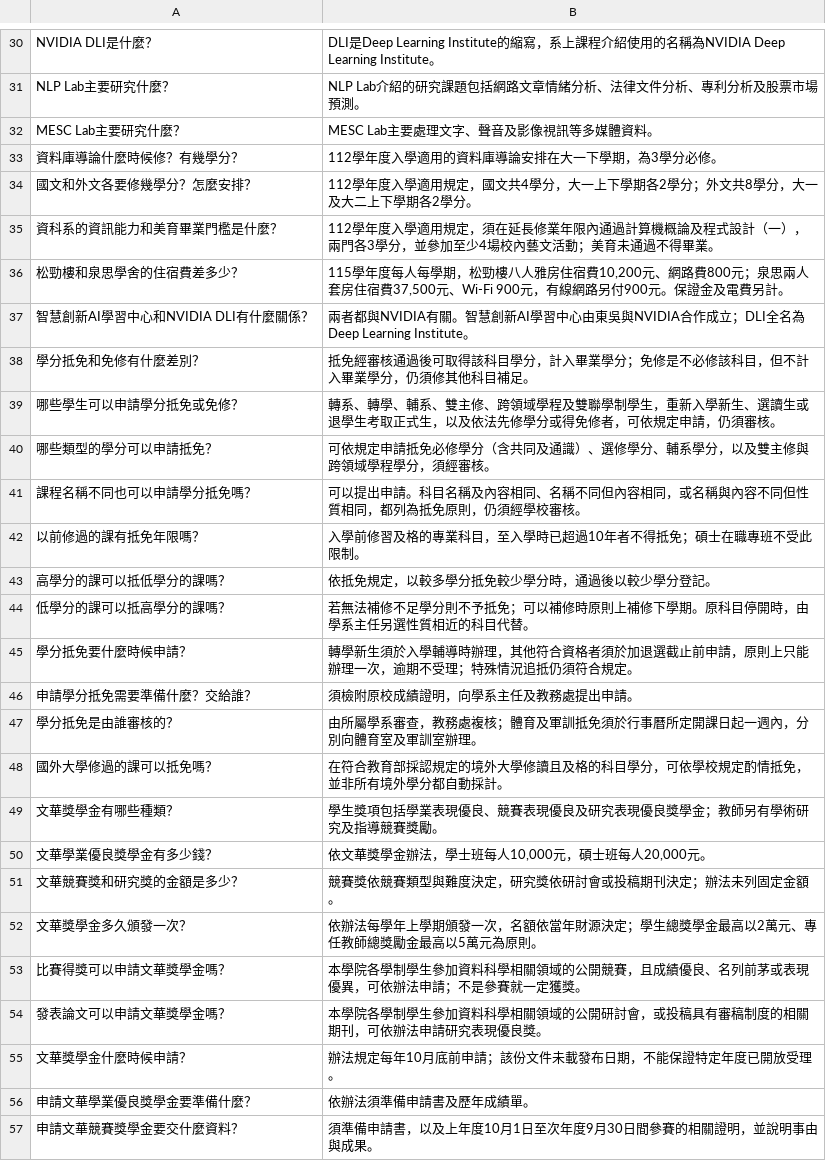
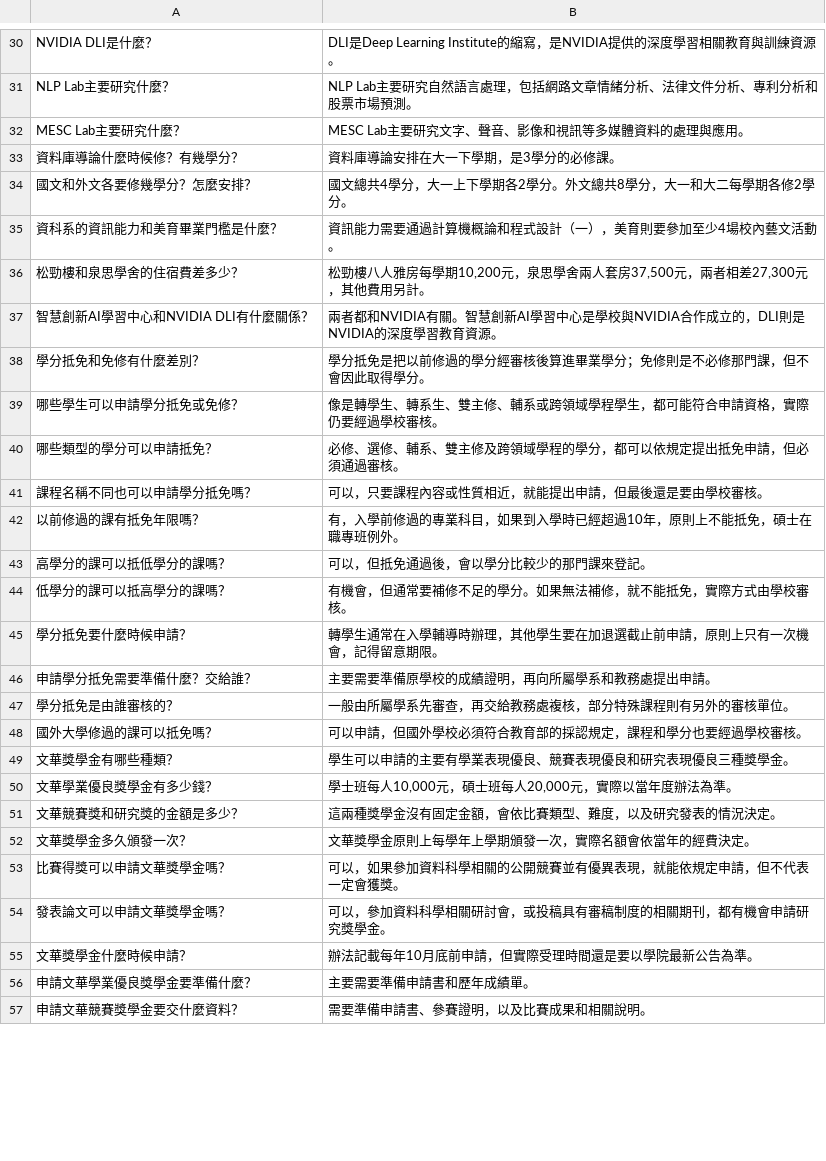
Before and after one commit to KGISGOOD/SCU_Kebbi, a CSV file: experiments/datasets/faq_精簡問答_138筆.csv, drawn as a sheet; only a part is shown, gaps mark what is left out; the diff covers the shown part only.

```diff
--- a/experiments/datasets/faq_精簡問答_138筆.csv
+++ b/experiments/datasets/faq_精簡問答_138筆.csv
@@ -30,28 +30,28 @@
-NVIDIA DLI是什麼？,DLI是Deep Learning Institute的縮寫，系上課程介紹使用的名稱為NVIDIA Deep Learning Institute。
-NLP Lab主要研究什麼？,NLP Lab介紹的研究課題包括網路文章情緒分析、法律文件分析、專利分析及股票市場預測。
-MESC Lab主要研究什麼？,MESC Lab主要處理文字、聲音及影像視訊等多媒體資料。
-資料庫導論什麼時候修？有幾學分？,112學年度入學適用的資料庫導論安排在大一下學期，為3學分必修。
-國文和外文各要修幾學分？怎麼安排？,112學年度入學適用規定，國文共4學分，大一上下學期各2學分；外文共8學分，大一及大二上下學期各2學分。
-資科系的資訊能力和美育畢業門檻是什麼？,112學年度入學適用規定，須在延長修業年限內通過計算機概論及程式設計（一），兩門各3學分，並參加至少4場校內藝文活動；美育未通過不得畢業。
-松勁樓和泉思學舍的住宿費差多少？,"115學年度每人每學期，松勁樓八人雅房住宿費10,200元、網路費800元；泉思兩人套房住宿費37,500元、Wi-Fi 900元，有線網路另付900元。保證金及電費另計。"
-智慧創新AI學習中心和NVIDIA DLI有什麼關係？,兩者都與NVIDIA有關。智慧創新AI學習中心由東吳與NVIDIA合作成立；DLI全名為Deep Learning Institute。
-學分抵免和免修有什麼差別？,抵免經審核通過後可取得該科目學分，計入畢業學分；免修是不必修該科目，但不計入畢業學分，仍須修其他科目補足。
-哪些學生可以申請學分抵免或免修？,轉系、轉學、輔系、雙主修、跨領域學程及雙聯學制學生，重新入學新生、選讀生或退學生考取正式生，以及依法先修學分或得免修者，可依規定申請，仍須審核。
-哪些類型的學分可以申請抵免？,可依規定申請抵免必修學分（含共同及通識）、選修學分、輔系學分，以及雙主修與跨領域學程學分，須經審核。
-課程名稱不同也可以申請學分抵免嗎？,可以提出申請。科目名稱及內容相同、名稱不同但內容相同，或名稱與內容不同但性質相同，都列為抵免原則，仍須經學校審核。
-以前修過的課有抵免年限嗎？,入學前修習及格的專業科目，至入學時已超過10年者不得抵免；碩士在職專班不受此限制。
-高學分的課可以抵低學分的課嗎？,依抵免規定，以較多學分抵免較少學分時，通過後以較少學分登記。
-低學分的課可以抵高學分的課嗎？,若無法補修不足學分則不予抵免；可以補修時原則上補修下學期。原科目停開時，由學系主任另選性質相近的科目代替。
-學分抵免要什麼時候申請？,轉學新生須於入學輔導時辦理，其他符合資格者須於加退選截止前申請，原則上只能辦理一次，逾期不受理；特殊情況追抵仍須符合規定。
-申請學分抵免需要準備什麼？交給誰？,須檢附原校成績證明，向學系主任及教務處提出申請。
-學分抵免是由誰審核的？,由所屬學系審查，教務處複核；體育及軍訓抵免須於行事曆所定開課日起一週內，分別向體育室及軍訓室辦理。
-國外大學修過的課可以抵免嗎？,在符合教育部採認規定的境外大學修讀且及格的科目學分，可依學校規定酌情抵免，並非所有境外學分都自動採計。
-文華獎學金有哪些種類？,學生獎項包括學業表現優良、競賽表現優良及研究表現優良獎學金；教師另有學術研究及指導競賽獎勵。
-文華學業優良獎學金有多少錢？,"依文華獎學金辦法，學士班每人10,000元，碩士班每人20,000元。"
-文華競賽獎和研究獎的金額是多少？,競賽獎依競賽類型與難度決定，研究獎依研討會或投稿期刊決定；辦法未列固定金額。
-文華獎學金多久頒發一次？,依辦法每學年上學期頒發一次，名額依當年財源決定；學生總獎學金最高以2萬元、專任教師總獎勵金最高以5萬元為原則。
-比賽得獎可以申請文華獎學金嗎？,本學院各學制學生參加資料科學相關領域的公開競賽，且成績優良、名列前茅或表現優異，可依辦法申請；不是參賽就一定獲獎。
-發表論文可以申請文華獎學金嗎？,本學院各學制學生參加資料科學相關領域的公開研討會，或投稿具有審稿制度的相關期刊，可依辦法申請研究表現優良獎。
-文華獎學金什麼時候申請？,辦法規定每年10月底前申請；該份文件未載發布日期，不能保證特定年度已開放受理。
-申請文華學業優良獎學金要準備什麼？,依辦法須準備申請書及歷年成績單。
-申請文華競賽獎學金要交什麼資料？,須準備申請書，以及上年度10月1日至次年度9月30日間參賽的相關證明，並說明事由與成果。
+NVIDIA DLI是什麼？,DLI是Deep Learning Institute的縮寫，是NVIDIA提供的深度學習相關教育與訓練資源。
+NLP Lab主要研究什麼？,NLP Lab主要研究自然語言處理，包括網路文章情緒分析、法律文件分析、專利分析和股票市場預測。
+MESC Lab主要研究什麼？,MESC Lab主要研究文字、聲音、影像和視訊等多媒體資料的處理與應用。
+資料庫導論什麼時候修？有幾學分？,資料庫導論安排在大一下學期，是3學分的必修課。
+國文和外文各要修幾學分？怎麼安排？,國文總共4學分，大一上下學期各2學分。外文總共8學分，大一和大二每學期各修2學分。
+資科系的資訊能力和美育畢業門檻是什麼？,資訊能力需要通過計算機概論和程式設計（一），美育則要參加至少4場校內藝文活動。
+松勁樓和泉思學舍的住宿費差多少？,"松勁樓八人雅房每學期10,200元，泉思學舍兩人套房37,500元，兩者相差27,300元，其他費用另計。"
+智慧創新AI學習中心和NVIDIA DLI有什麼關係？,兩者都和NVIDIA有關。智慧創新AI學習中心是學校與NVIDIA合作成立的，DLI則是NVIDIA的深度學習教育資源。
+學分抵免和免修有什麼差別？,學分抵免是把以前修過的學分經審核後算進畢業學分；免修則是不必修那門課，但不會因此取得學分。
+哪些學生可以申請學分抵免或免修？,像是轉學生、轉系生、雙主修、輔系或跨領域學程學生，都可能符合申請資格，實際仍要經過學校審核。
+哪些類型的學分可以申請抵免？,必修、選修、輔系、雙主修及跨領域學程的學分，都可以依規定提出抵免申請，但必須通過審核。
+課程名稱不同也可以申請學分抵免嗎？,可以，只要課程內容或性質相近，就能提出申請，但最後還是要由學校審核。
+以前修過的課有抵免年限嗎？,有，入學前修過的專業科目，如果到入學時已經超過10年，原則上不能抵免，碩士在職專班例外。
+高學分的課可以抵低學分的課嗎？,可以，但抵免通過後，會以學分比較少的那門課來登記。
+低學分的課可以抵高學分的課嗎？,有機會，但通常要補修不足的學分。如果無法補修，就不能抵免，實際方式由學校審核。
+學分抵免要什麼時候申請？,轉學生通常在入學輔導時辦理，其他學生要在加退選截止前申請，原則上只有一次機會，記得留意期限。
+申請學分抵免需要準備什麼？交給誰？,主要需要準備原學校的成績證明，再向所屬學系和教務處提出申請。
+學分抵免是由誰審核的？,一般由所屬學系先審查，再交給教務處複核，部分特殊課程則有另外的審核單位。
+國外大學修過的課可以抵免嗎？,可以申請，但國外學校必須符合教育部的採認規定，課程和學分也要經過學校審核。
+文華獎學金有哪些種類？,學生可以申請的主要有學業表現優良、競賽表現優良和研究表現優良三種獎學金。
+文華學業優良獎學金有多少錢？,"學士班每人10,000元，碩士班每人20,000元，實際以當年度辦法為準。"
+文華競賽獎和研究獎的金額是多少？,這兩種獎學金沒有固定金額，會依比賽類型、難度，以及研究發表的情況決定。
+文華獎學金多久頒發一次？,文華獎學金原則上每學年上學期頒發一次，實際名額會依當年的經費決定。
+比賽得獎可以申請文華獎學金嗎？,可以，如果參加資料科學相關的公開競賽並有優異表現，就能依規定申請，但不代表一定會獲獎。
+發表論文可以申請文華獎學金嗎？,可以，參加資料科學相關研討會，或投稿具有審稿制度的相關期刊，都有機會申請研究獎學金。
+文華獎學金什麼時候申請？,辦法記載每年10月底前申請，但實際受理時間還是要以學院最新公告為準。
+申請文華學業優良獎學金要準備什麼？,主要需要準備申請書和歷年成績單。
+申請文華競賽獎學金要交什麼資料？,需要準備申請書、參賽證明，以及比賽成果和相關說明。
```
Also changed, not shown: 110 edited cells elsewhere in this file, 11 other files.
